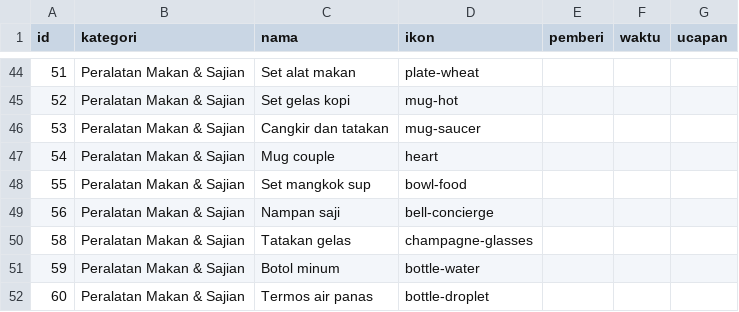
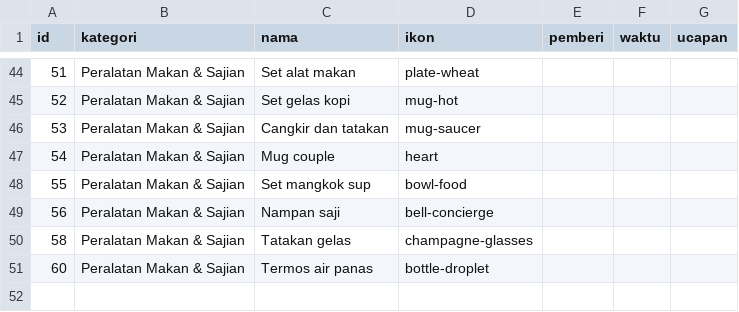
Before and after one commit to gift-wedding-juve-tata/gift-wedding-juve-tata.github.io, a CSV file: data/gifts.csv, drawn as a sheet; only a part is shown, gaps mark what is left out.

Commit message:
🗑 Hapus Botol minum

```diff
--- a/data/gifts.csv
+++ b/data/gifts.csv
@@ -50,3 +50,2 @@ id,kategori,nama,ikon,pemberi,waktu,ucapan
 58,Peralatan Makan & Sajian,Tatakan gelas,champagne-glasses,,,
-59,Peralatan Makan & Sajian,Botol minum,bottle-water,,,
 60,Peralatan Makan & Sajian,Termos air panas,bottle-droplet,,,
```
